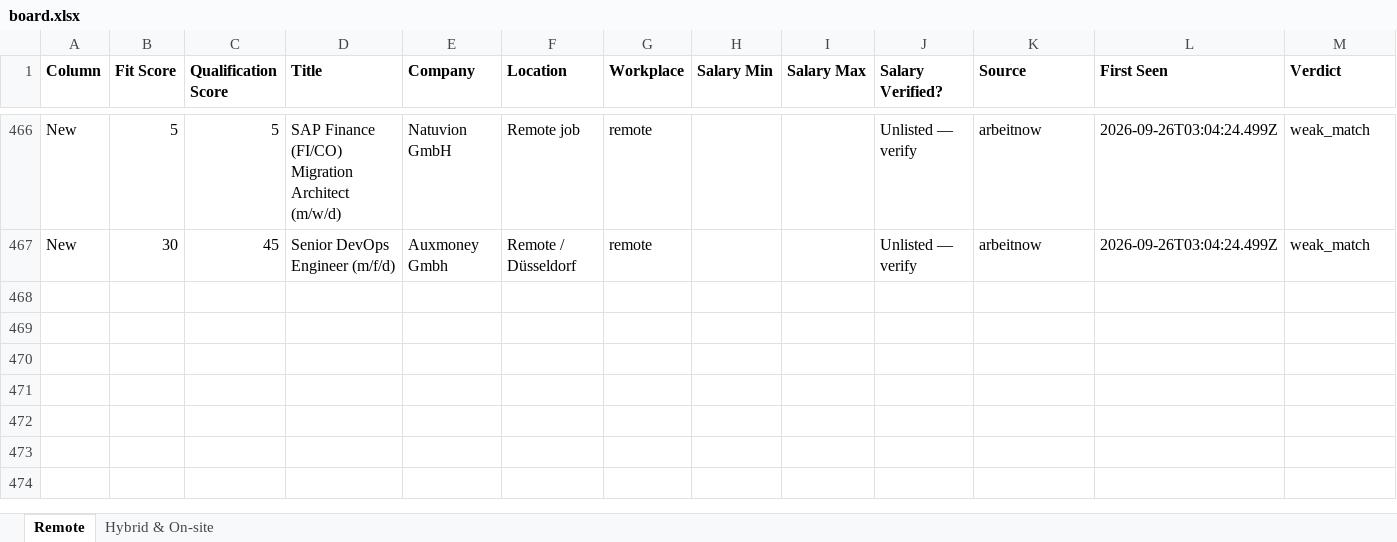
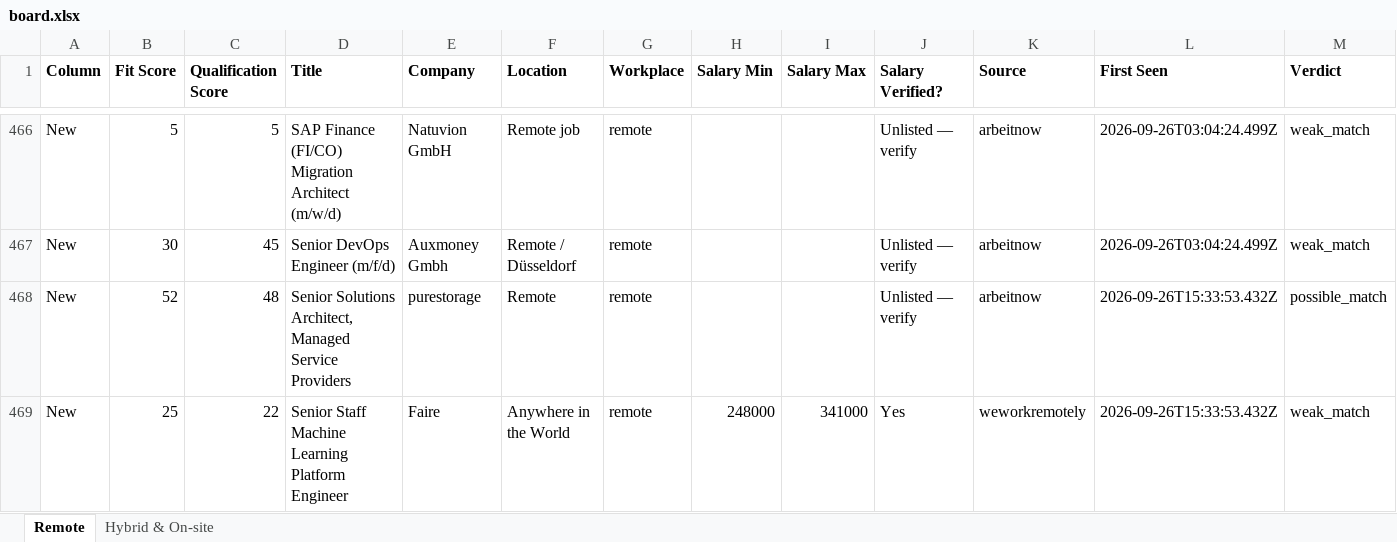
Before and after one commit to naijadamus/goodfela.com, an Excel workbook: hunt/board.xlsx, sheet Remote, drawn as a sheet; only a part is shown, gaps mark what is left out; values as stored, in another font and other column widths than the file's, no borders; rows hold the shown columns only; the diff names each change by its address in the sheet, - before the commit and + after, or states it on an @@ line.

```diff
--- a/hunt/board.xlsx (sheet Remote)
+++ b/hunt/board.xlsx (sheet Remote)
+row 468: New | 52 | 48 | Senior Solutions Architect, Managed Service Providers | purestorage | Remote | remote |  |  | Unlisted — verify | arbeitnow | 2026-09-26T15:33:53.432Z | possible_match
+row 469: New | 25 | 22 | Senior Staff Machine Learning Platform Engineer | Faire | Anywhere in the World | remote | 248000 | 341000 | Yes | weworkremotely | 2026-09-26T15:33:53.432Z | weak_match
```
Also changed, not shown: 1 other file.
